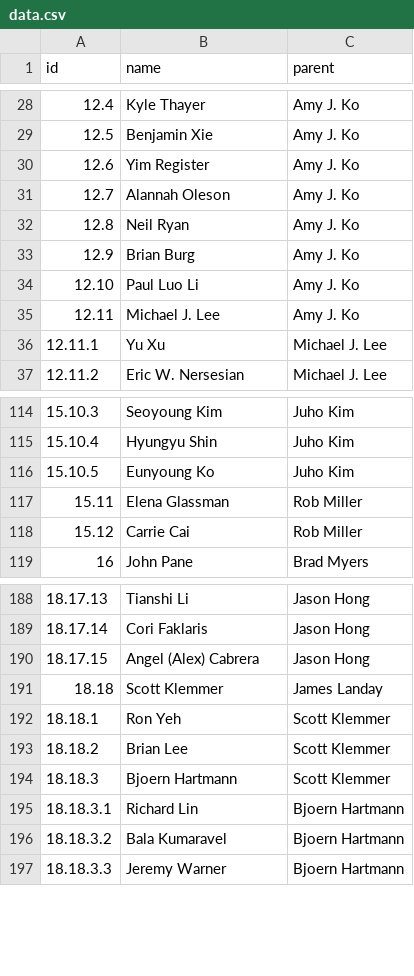
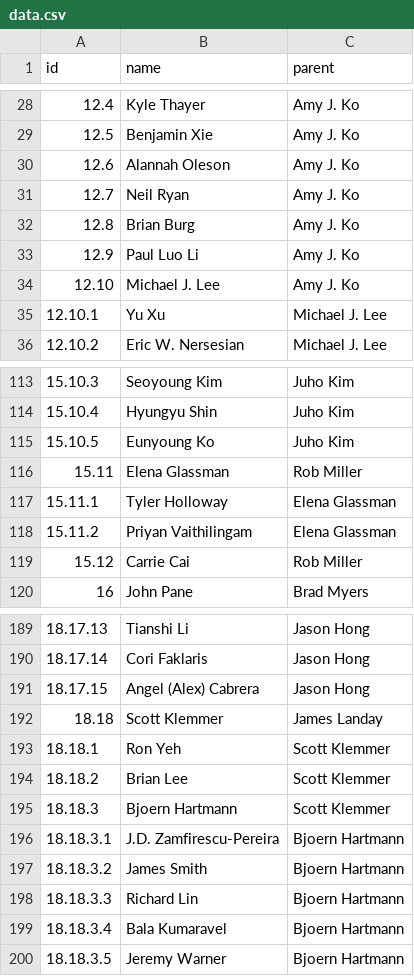
Before and after one commit to fredhohman/brad-myers-advisee-tree, a CSV file: data.csv, drawn as a sheet; only a part is shown, gaps mark what is left out; removed rows and columns are numbered as before the commit, all else as after; the diff names each change by its address in the sheet, - before the commit and + after, or states it on an @@ line.

```diff
--- a/data.csv
+++ b/data.csv
-row 30: 12.6 | Yim Register | Amy J. Ko
@@ column A (id) renumbered between rows 30 and 213 @@
+row 117: 15.11.1 | Tyler Holloway | Elena Glassman
+row 118: 15.11.2 | Priyan Vaithilingam | Elena Glassman
+row 196: 18.18.3.1 | J.D. Zamfirescu-Pereira | Bjoern Hartmann
+row 197: 18.18.3.2 | James Smith | Bjoern Hartmann
```
Also changed, not shown: 2 other files.
